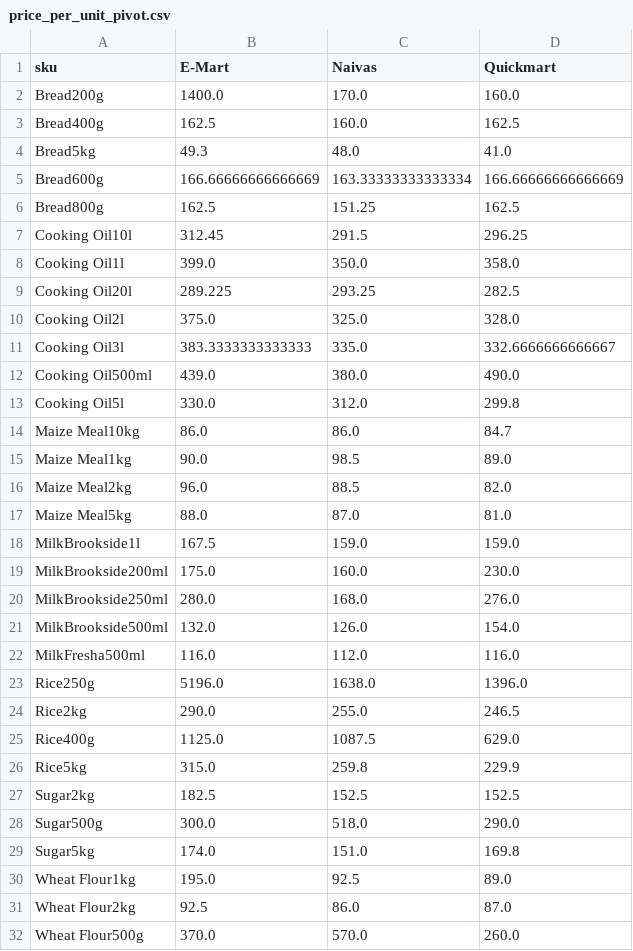
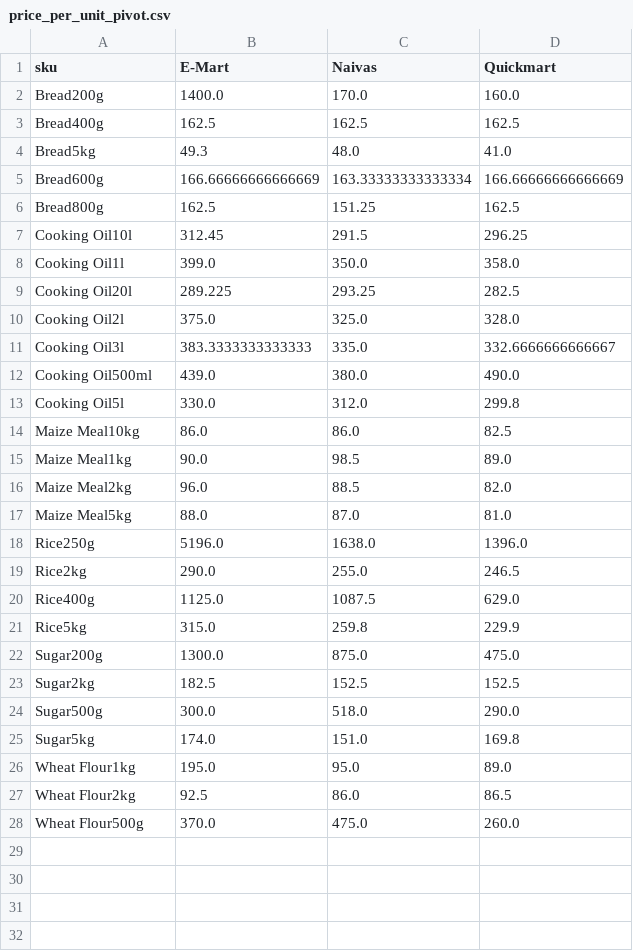
Before and after one commit to odawadavid/Webscraping, a CSV file: data/analytics/price_per_unit_pivot.csv, drawn as a sheet.

```diff
--- a/data/analytics/price_per_unit_pivot.csv
+++ b/data/analytics/price_per_unit_pivot.csv
@@ -2,3 +2,3 @@ sku,E-Mart,Naivas,Quickmart
 Bread200g,1400.0,170.0,160.0
-Bread400g,162.5,160.0,162.5
+Bread400g,162.5,162.5,162.5
 Bread5kg,49.3,48.0,41.0
@@ -13,3 +13,3 @@ Cooking Oil500ml,439.0,380.0,490.0
 Cooking Oil5l,330.0,312.0,299.8
-Maize Meal10kg,86.0,86.0,84.7
+Maize Meal10kg,86.0,86.0,82.5
 Maize Meal1kg,90.0,98.5,89.0
@@ -17,7 +17,2 @@ Maize Meal2kg,96.0,88.5,82.0
 Maize Meal5kg,88.0,87.0,81.0
-MilkBrookside1l,167.5,159.0,159.0
-MilkBrookside200ml,175.0,160.0,230.0
-MilkBrookside250ml,280.0,168.0,276.0
-MilkBrookside500ml,132.0,126.0,154.0
-MilkFresha500ml,116.0,112.0,116.0
 Rice250g,5196.0,1638.0,1396.0
@@ -26,2 +21,3 @@ Rice400g,1125.0,1087.5,629.0
 Rice5kg,315.0,259.8,229.9
+Sugar200g,1300.0,875.0,475.0
 Sugar2kg,182.5,152.5,152.5
@@ -29,4 +25,4 @@ Sugar500g,300.0,518.0,290.0
 Sugar5kg,174.0,151.0,169.8
-Wheat Flour1kg,195.0,92.5,89.0
-Wheat Flour2kg,92.5,86.0,87.0
-Wheat Flour500g,370.0,570.0,260.0
+Wheat Flour1kg,195.0,95.0,89.0
+Wheat Flour2kg,92.5,86.0,86.5
+Wheat Flour500g,370.0,475.0,260.0
```
Also changed, not shown: data/raw/naivas.csv, data/raw/quickmart.csv, 4 other files.
